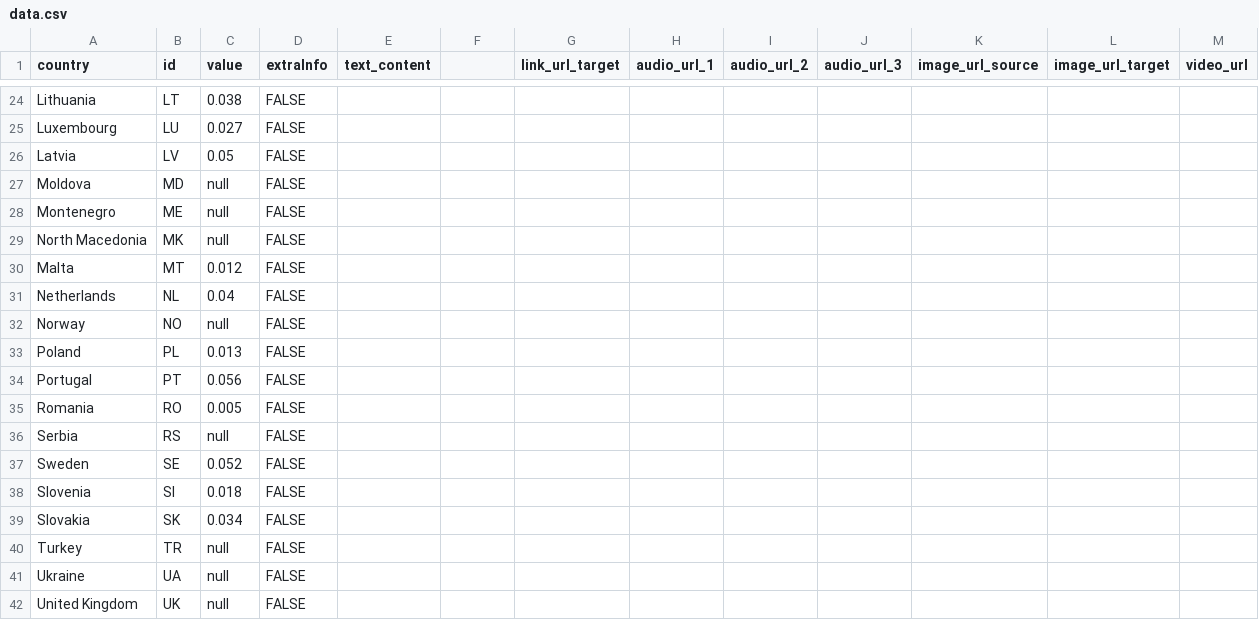
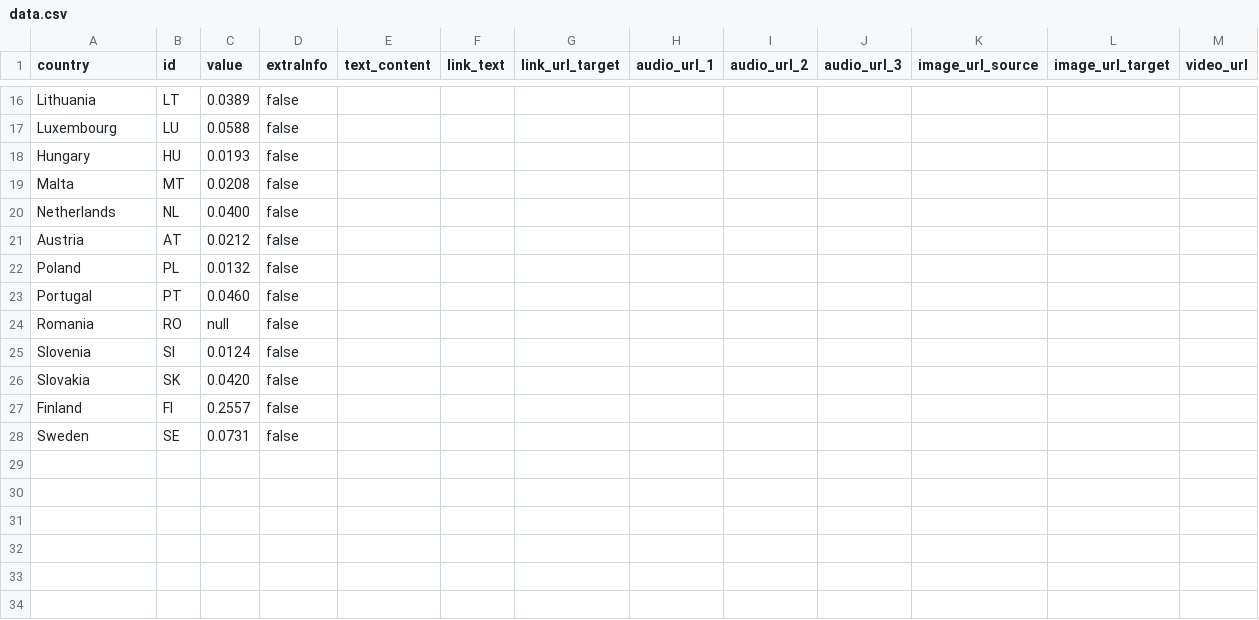
Before and after one commit to EuranetPlus/map-hazardous-waste, a CSV file: static/data/thematic/data.csv, drawn as a sheet; only a part is shown, gaps mark what is left out; removed rows and columns are numbered as before the commit, all else as after; the diff covers the shown part only; the diff names each change by its address in the sheet, - before the commit and + after, or states it on an @@ line.

Commit message:
Modify thematic data in data.csv
Updated values for several countries and added new columns.

```diff
--- a/static/data/thematic/data.csv
+++ b/static/data/thematic/data.csv
-F1: (empty)
+F1: link_text
-C16 (value): 0.038
+C16 (value): 0.0389
-D16:D17 (extraInfo): FALSE
+D16:D17 (extraInfo): false
-C17 (value): 0.027
+C17 (value): 0.0588
-row 26: Latvia | LV | 0.05 | FALSE
-row 27: Moldova | MD | null | FALSE
-row 28: Montenegro | ME | null | FALSE
-row 29: North Macedonia | MK | null | FALSE
+row 18: Hungary | HU | 0.0193 | false
-C19 (value): 0.012
+C19 (value): 0.0208
-D19:D20 (extraInfo): FALSE
+D19:D20 (extraInfo): false
-C20 (value): 0.04
+C20 (value): 0.0400
-row 32: Norway | NO | null | FALSE
+row 21: Austria | AT | 0.0212 | false
-C22 (value): 0.013
+C22 (value): 0.0132
-D22:D24 (extraInfo): FALSE
+D22:D24 (extraInfo): false
-C23 (value): 0.056
+C23 (value): 0.0460
-C24 (value): 0.005
+C24 (value): null
-row 36: Serbia | RS | null | FALSE
-row 37: Sweden | SE | 0.052 | FALSE
-C25 (value): 0.018
+C25 (value): 0.0124
-D25:D26 (extraInfo): FALSE
+D25:D26 (extraInfo): false
-C26 (value): 0.034
+C26 (value): 0.0420
-row 40: Turkey | TR | null | FALSE
-row 41: Ukraine | UA | null | FALSE
-row 42: United Kingdom | UK | null | FALSE
+row 27: Finland | FI | 0.2557 | false
+row 28: Sweden | SE | 0.0731 | false
```
Also changed, not shown: 4 added rows, 12 removed rows and 20 edited cells elsewhere in this file.
